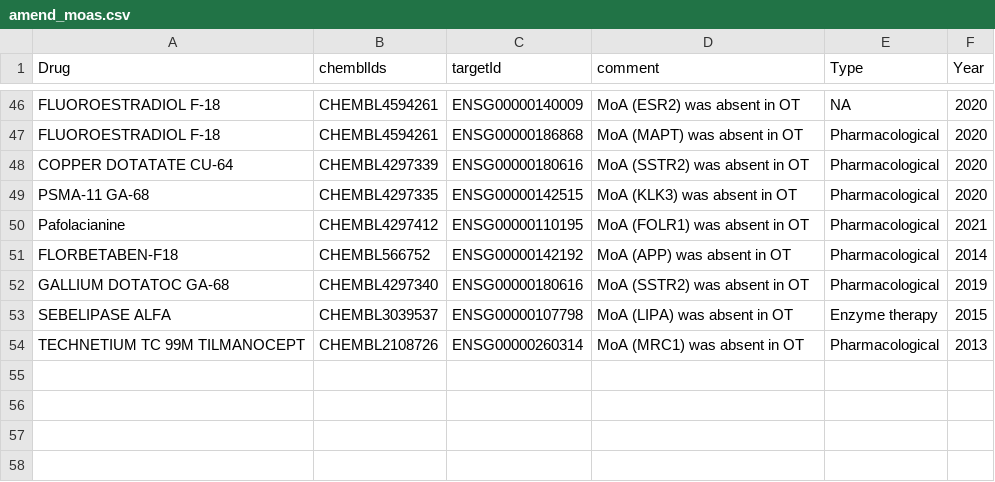
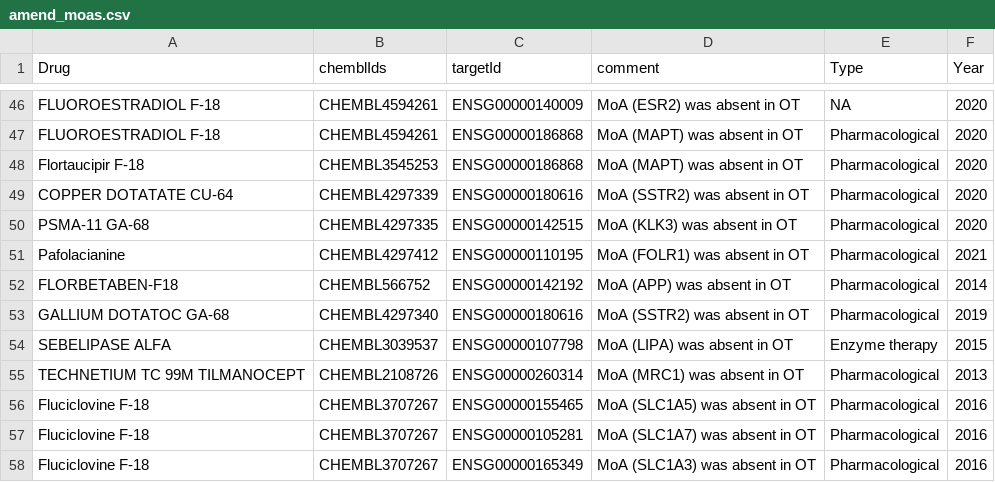
Before and after one commit to opentargets/approvalsSupport, a CSV file: data/ammend_data/amend_moas.csv, drawn as a sheet; only a part is shown, gaps mark what is left out; the diff names each change by its address in the sheet, - before the commit and + after, or states it on an @@ line.

```diff
--- a/data/ammend_data/amend_moas.csv
+++ b/data/ammend_data/amend_moas.csv
+row 48: Flortaucipir F-18 | CHEMBL3545253 | ENSG00000186868 | MoA (MAPT) was absent in OT | Pharmacological | 2020
+row 56: Fluciclovine F-18 | CHEMBL3707267 | ENSG00000155465 | MoA (SLC1A5) was absent in OT | Pharmacological | 2016
+row 57: Fluciclovine F-18 | CHEMBL3707267 | ENSG00000105281 | MoA (SLC1A7) was absent in OT | Pharmacological | 2016
+row 58: Fluciclovine F-18 | CHEMBL3707267 | ENSG00000165349 | MoA (SLC1A3) was absent in OT | Pharmacological | 2016
```
Also changed, not shown: 5 other files.
